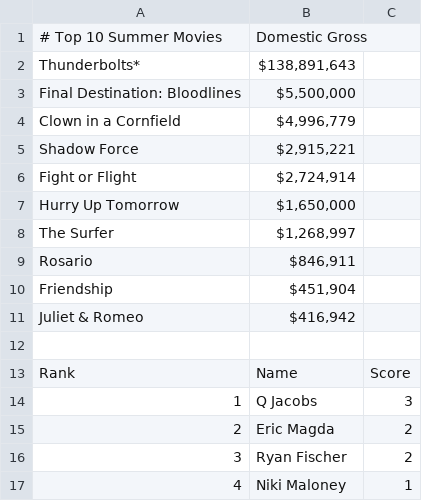
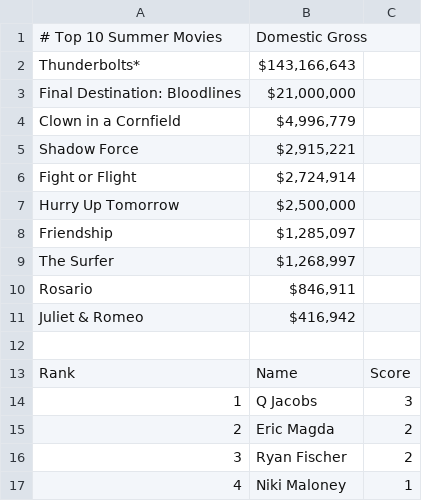
Before and after one commit to thewatcher7789/summer-movie-pool, a CSV file: docs/leaderboard.csv, drawn as a sheet; only a part is shown.

```diff
--- a/docs/leaderboard.csv
+++ b/docs/leaderboard.csv
@@ -1,4 +1,4 @@
 # Top 10 Summer Movies,Domestic Gross
-Thunderbolts*,"$138,891,643"
-Final Destination: Bloodlines,"$5,500,000"
+Thunderbolts*,"$143,166,643"
+Final Destination: Bloodlines,"$21,000,000"
 Clown in a Cornfield,"$4,996,779"
@@ -6,6 +6,6 @@ Shadow Force,"$2,915,221"
 Fight or Flight,"$2,724,914"
-Hurry Up Tomorrow,"$1,650,000"
+Hurry Up Tomorrow,"$2,500,000"
+Friendship,"$1,285,097"
 The Surfer,"$1,268,997"
 Rosario,"$846,911"
-Friendship,"$451,904"
 Juliet & Romeo,"$416,942"
```
Also changed, not shown: 1 other file.
